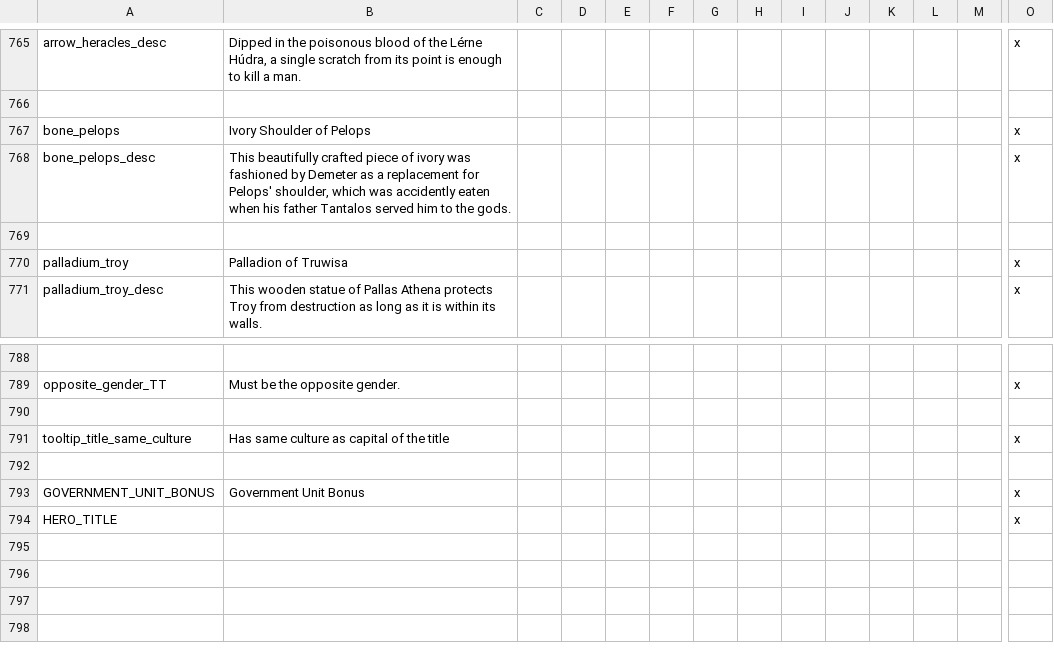
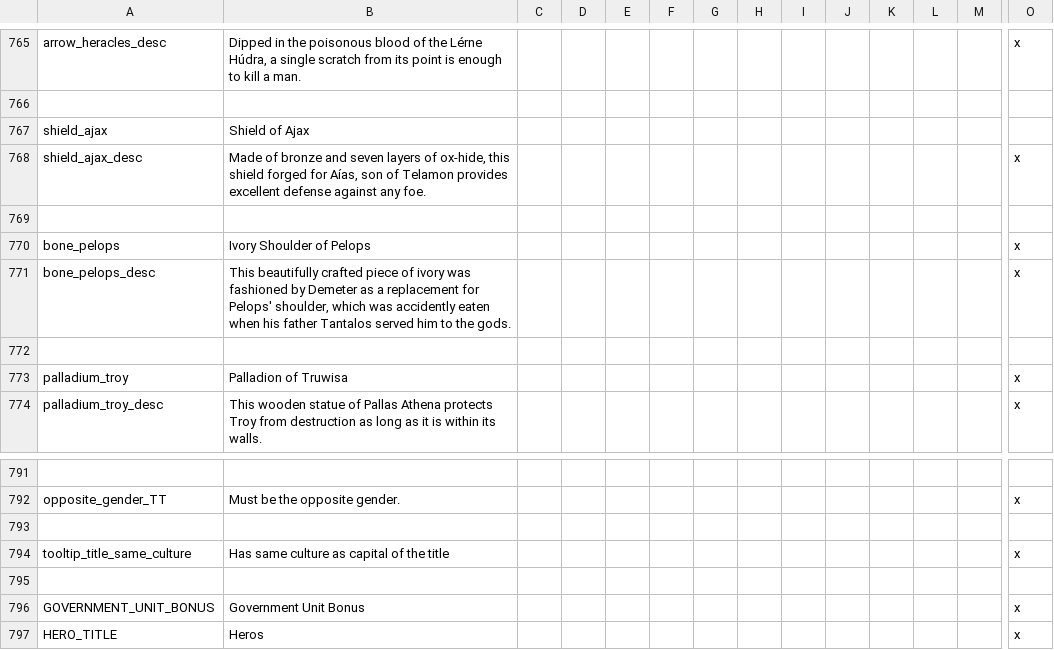
Before and after one commit to Conramagne/Bronze-Age-Mod, a CSV file: Fluvial Kings/localisation/00_fluvial_kings.csv, drawn as a sheet; only a part is shown, gaps mark what is left out; addresses are those after the commit; rows hold the shown columns only; the diff names each change by its address in the sheet, - before the commit and + after, or states it on an @@ line.

Commit message:
Some fixes and additions
-Added Ajax's Shield
-Fixed  bug where Pelops' Shoulder did not appear

```diff
--- a/Fluvial Kings/localisation/00_fluvial_kings.csv
+++ b/Fluvial Kings/localisation/00_fluvial_kings.csv
+row 767: shield_ajax | Shield of Ajax
+row 768: shield_ajax_desc | Made of bronze and seven layers of ox-hide, this shield forged for Aías, son of Telamon provides excellent defense against any foe. |  |  |  |  |  |  |  |  |  |  |  | x
+row 769: (empty)
-B797: (empty)
+B797: Heros
```
Also changed, not shown: 6 other files.
